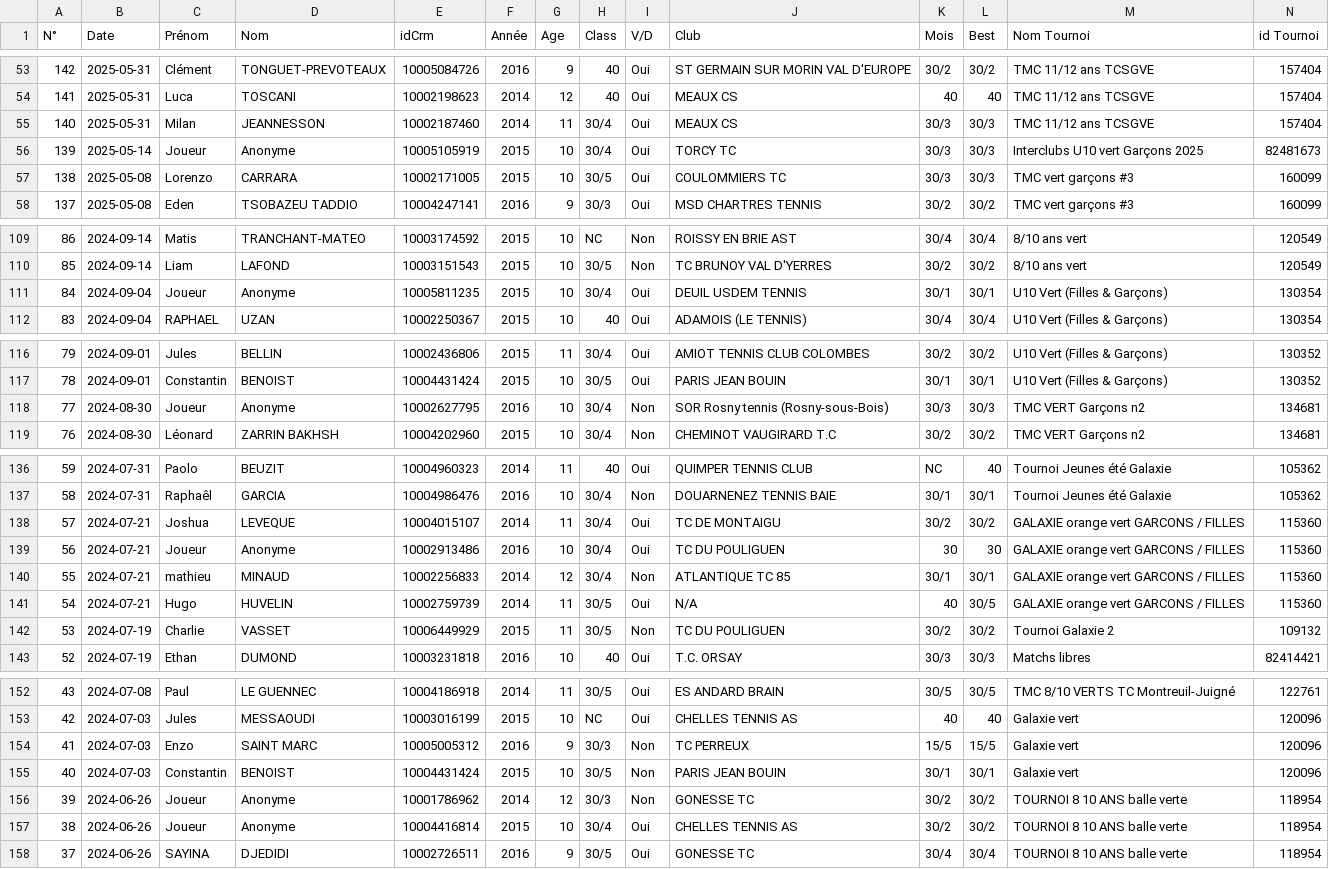
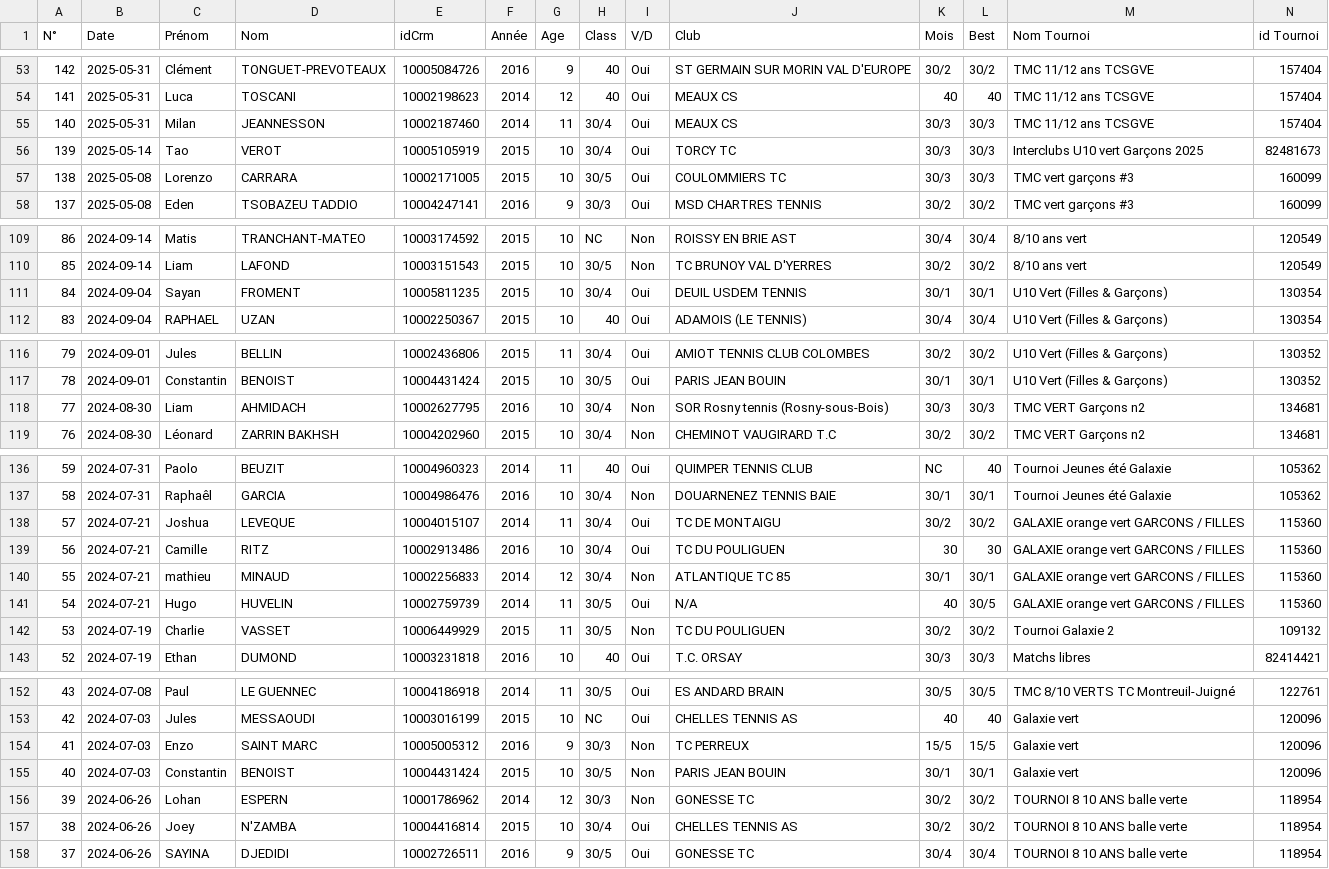
Before and after one commit to ggman23/tournoistenup, a CSV file: adv.csv, drawn as a sheet; only a part is shown, gaps mark what is left out; the diff covers the shown part only.

```diff
--- a/adv.csv
+++ b/adv.csv
@@ -55,3 +55,3 @@
 140;2025-05-31;Milan;JEANNESSON;10002187460;2014;11;30/4;Oui;MEAUX CS;30/3;30/3;TMC 11/12 ans TCSGVE;157404
-139;2025-05-14;Joueur;Anonyme;10005105919;2015;10;30/4;Oui;TORCY TC;30/3;30/3;Interclubs U10 vert Garçons 2025;82481673
+139;2025-05-14;Tao;VEROT;10005105919;2015;10;30/4;Oui;TORCY TC;30/3;30/3;Interclubs U10 vert Garçons 2025;82481673
 138;2025-05-08;Lorenzo;CARRARA;10002171005;2015;10;30/5;Oui;COULOMMIERS TC;30/3;30/3;TMC vert garçons #3;160099
@@ -110,3 +110,3 @@
 85;2024-09-14;Liam;LAFOND;10003151543;2015;10;30/5;Non;TC BRUNOY VAL D'YERRES;30/2;30/2;8/10 ans vert ;120549
-84;2024-09-04;Joueur;Anonyme;10005811235;2015;10;30/4;Oui;DEUIL USDEM TENNIS;30/1;30/1;U10 Vert (Filles & Garçons);130354
+84;2024-09-04;Sayan;FROMENT;10005811235;2015;10;30/4;Oui;DEUIL USDEM TENNIS;30/1;30/1;U10 Vert (Filles & Garçons);130354
 83;2024-09-04;RAPHAEL;UZAN;10002250367;2015;10;40;Oui;ADAMOIS (LE TENNIS);30/4;30/4;U10 Vert (Filles & Garçons);130354
@@ -117,3 +117,3 @@
 78;2024-09-01;Constantin;BENOIST;10004431424;2015;10;30/5;Oui;PARIS JEAN BOUIN;30/1;30/1;U10 Vert (Filles & Garçons);130352
-77;2024-08-30;Joueur;Anonyme;10002627795;2016;10;30/4;Non;SOR Rosny tennis (Rosny-sous-Bois);30/3;30/3;TMC VERT Garçons n2;134681
+77;2024-08-30;Liam;AHMIDACH;10002627795;2016;10;30/4;Non;SOR Rosny tennis (Rosny-sous-Bois);30/3;30/3;TMC VERT Garçons n2;134681
 76;2024-08-30;Léonard;ZARRIN BAKHSH;10004202960;2015;10;30/4;Non;CHEMINOT VAUGIRARD T.C;30/2;30/2;TMC VERT Garçons n2;134681
@@ -138,3 +138,3 @@
 57;2024-07-21;Joshua;LEVEQUE;10004015107;2014;11;30/4;Oui;TC DE MONTAIGU;30/2;30/2;GALAXIE  orange vert GARCONS / FILLES;115360
-56;2024-07-21;Joueur;Anonyme;10002913486;2016;10;30/4;Oui;TC DU POULIGUEN;30;30;GALAXIE  orange vert GARCONS / FILLES;115360
+56;2024-07-21;Camille;RITZ;10002913486;2016;10;30/4;Oui;TC DU POULIGUEN;30;30;GALAXIE  orange vert GARCONS / FILLES;115360
 55;2024-07-21;mathieu;MINAUD;10002256833;2014;12;30/4;Non;ATLANTIQUE TC 85;30/1;30/1;GALAXIE  orange vert GARCONS / FILLES;115360
@@ -155,4 +155,4 @@
 40;2024-07-03;Constantin;BENOIST;10004431424;2015;10;30/5;Non;PARIS JEAN BOUIN;30/1;30/1;Galaxie vert;120096
-39;2024-06-26;Joueur;Anonyme;10001786962;2014;12;30/3;Non;GONESSE TC;30/2;30/2;TOURNOI 8 10 ANS balle verte;118954
-38;2024-06-26;Joueur;Anonyme;10004416814;2015;10;30/4;Oui;CHELLES TENNIS AS;30/2;30/2;TOURNOI 8 10 ANS balle verte;118954
+39;2024-06-26;Lohan;ESPERN;10001786962;2014;12;30/3;Non;GONESSE TC;30/2;30/2;TOURNOI 8 10 ANS balle verte;118954
+38;2024-06-26;Joey;N'ZAMBA;10004416814;2015;10;30/4;Oui;CHELLES TENNIS AS;30/2;30/2;TOURNOI 8 10 ANS balle verte;118954
 37;2024-06-26;SAYINA;DJEDIDI;10002726511;2016;9;30/5;Oui;GONESSE TC;30/4;30/4;TOURNOI 8 10 ANS balle verte;118954
```
Also changed, not shown: 44 edited cells elsewhere in this file.
